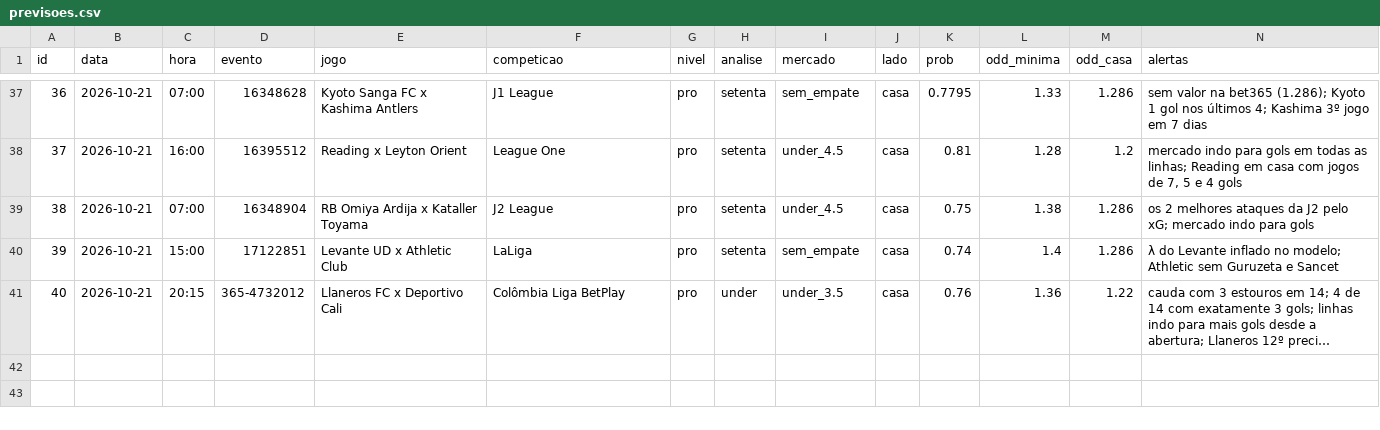
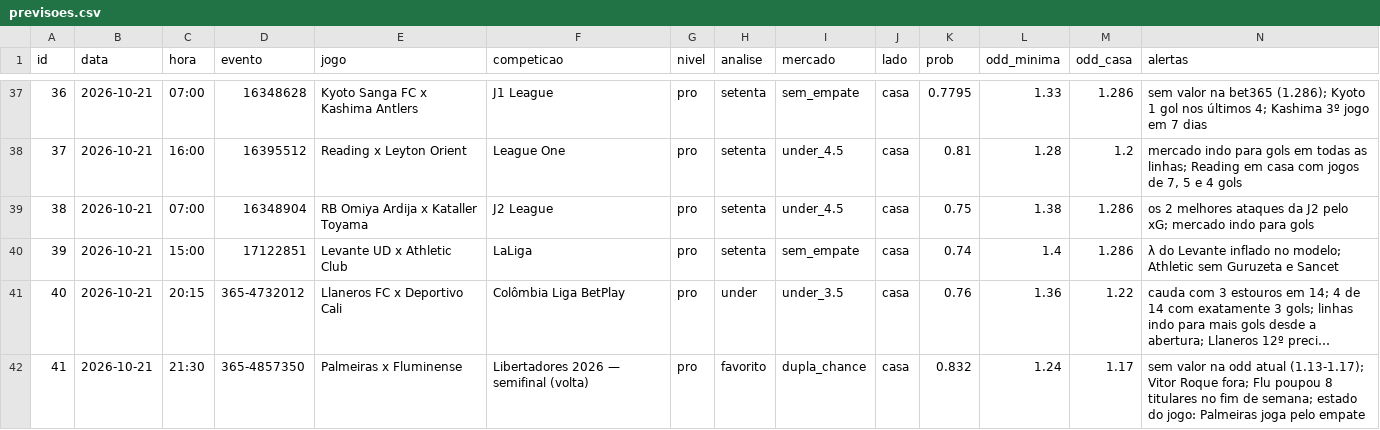
Before and after one commit to danieldarkness05-byte/Pesquisa-de-futebol, a CSV file: dados/previsoes.csv, drawn as a sheet; only a part is shown, gaps mark what is left out; long unchanged cells end in …; rows hold the shown columns only; the diff names each change by its address in the sheet, - before the commit and + after, or states it on an @@ line.

```diff
--- a/dados/previsoes.csv
+++ b/dados/previsoes.csv
+row 42: 41 | 2026-10-21 | 21:30 | 365-4857350 | Palmeiras x Fluminense | Libertadores 2026 — semifinal (volta) | pro | favorito | dupla_chance | casa | 0.832 | 1.24 | 1.17 | sem valor na odd atual (1.13-1.17); Vitor Roque fora; Flu poupou 8 titulares no fim de semana; estado do jogo: Palmeiras joga pelo empate
```
Also changed, not shown: 2 other files.
